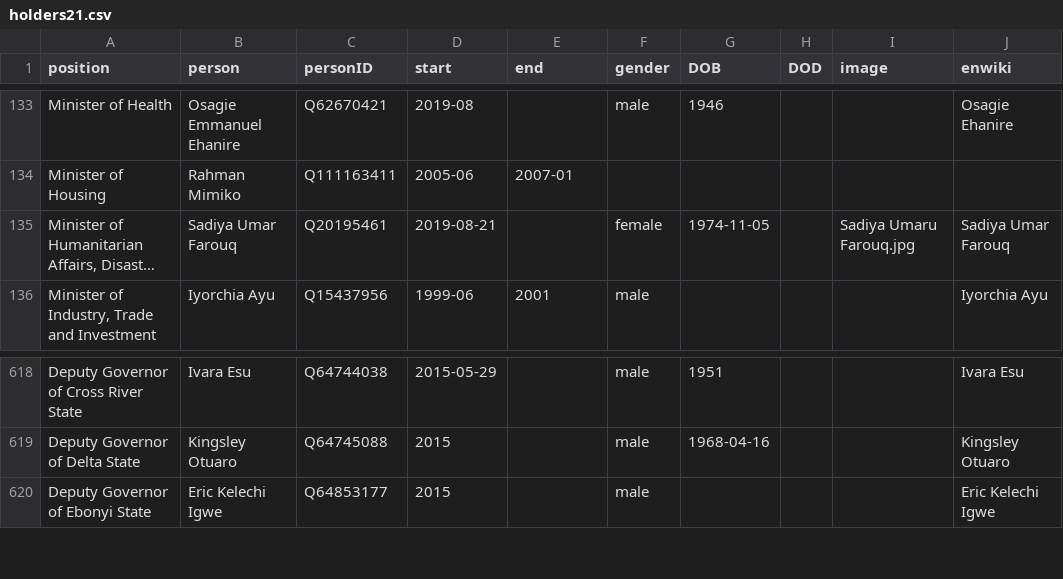
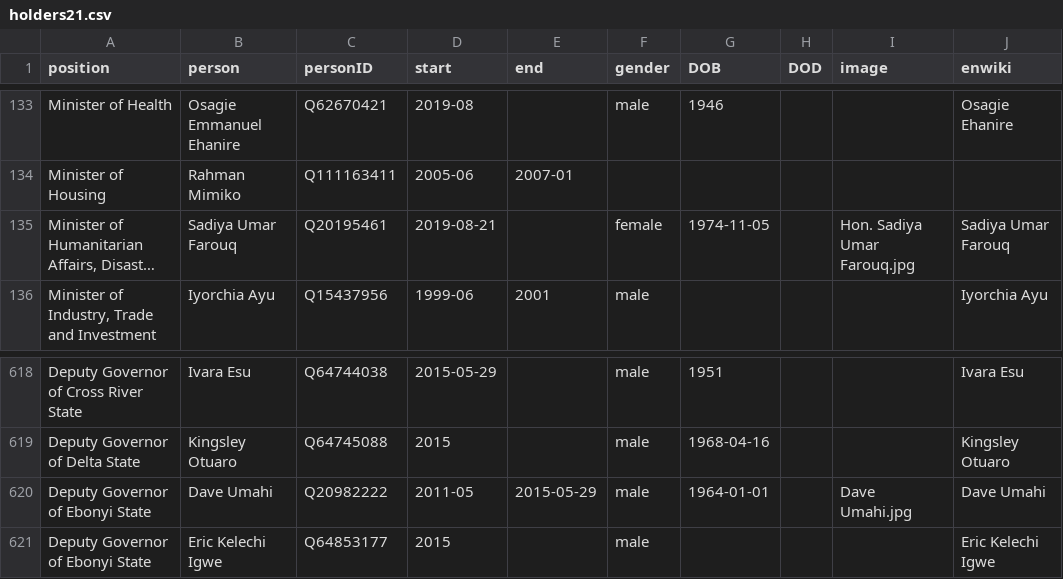
Before and after one commit to every-politician-scrapers/nigeria, a CSV file: html/holders21.csv, drawn as a sheet; only a part is shown, gaps mark what is left out; long unchanged cells end in …; the diff names each change by its address in the sheet, - before the commit and + after, or states it on an @@ line.

```diff
--- a/html/holders21.csv
+++ b/html/holders21.csv
-I135 (image): Sadiya Umaru Farouq.jpg
+I135 (image): Hon. Sadiya Umar Farouq.jpg
+row 620: Deputy Governor of Ebonyi State | Dave Umahi | Q20982222 | 2011-05 | 2015-05-29 | male | 1964-01-01 |  | Dave Umahi.jpg | Dave Umahi
```
Also changed, not shown: html/current.csv, html/legislators.csv.
